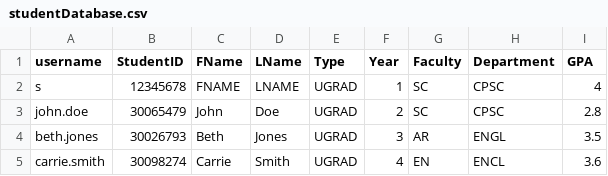
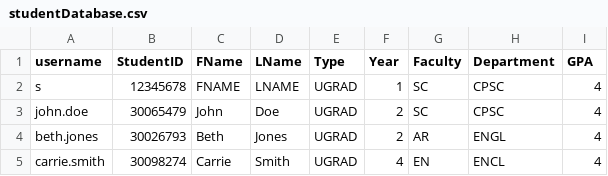
Before and after one commit to mariellanalepa/Scholarship-System, a CSV file: res/studentDatabase.csv, drawn as a sheet.

```diff
--- a/res/studentDatabase.csv
+++ b/res/studentDatabase.csv
@@ -2,4 +2,4 @@ username,StudentID,FName,LName,Type,Year,Faculty,Department,GPA
 s,12345678,FNAME,LNAME,UGRAD,1,SC,CPSC,4
-john.doe,30065479,John,Doe,UGRAD,2,SC,CPSC,2.8
-beth.jones,30026793,Beth,Jones,UGRAD,3,AR,ENGL,3.5
-carrie.smith,30098274,Carrie,Smith,UGRAD,4,EN,ENCL,3.6
+john.doe,30065479,John,Doe,UGRAD,2,SC,CPSC,4
+beth.jones,30026793,Beth,Jones,UGRAD,2,AR,ENGL,4
+carrie.smith,30098274,Carrie,Smith,UGRAD,4,EN,ENCL,4
```
Also changed, not shown: res/applicationDatabase.csv, res/scholarshipDatabase.csv, 1 other file.
